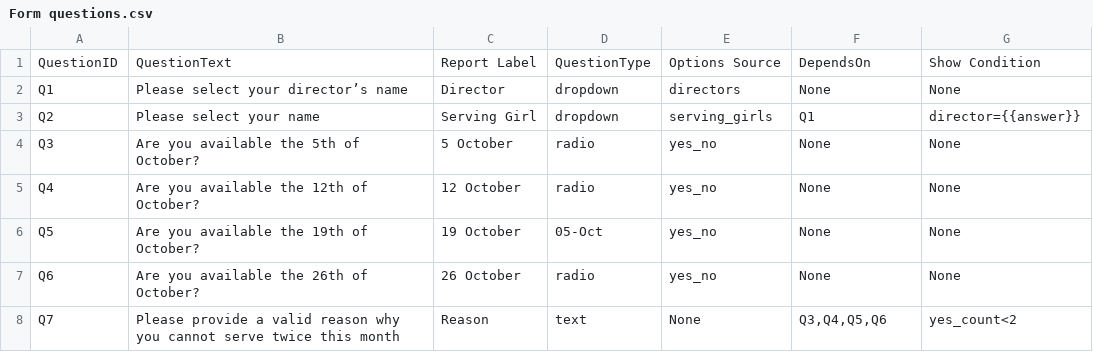
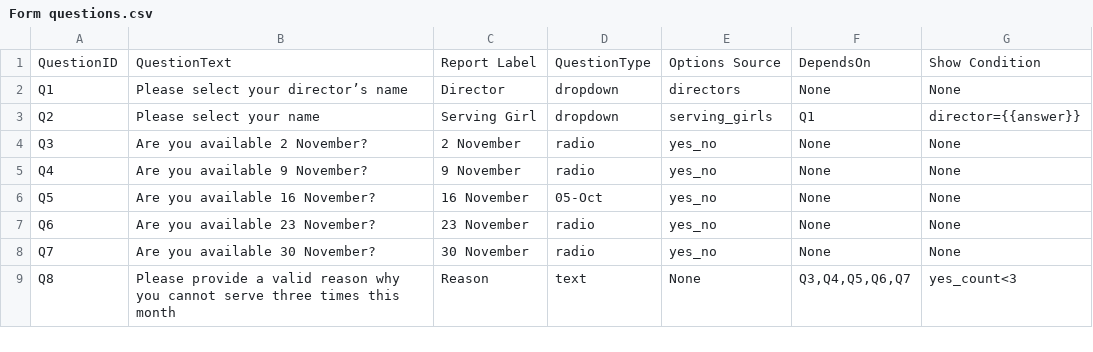
Before and after one commit to venique98-spec/uKids-availability, a CSV file: data/Form questions.csv, drawn as a sheet; addresses are those after the commit; the diff names each change by its address in the sheet, - before the commit and + after, or states it on an @@ line.

Commit message:
Update Form questions.csv

```diff
--- a/data/Form questions.csv
+++ b/data/Form questions.csv
-B4: Are you available the 5th of October?
+B4: Are you available 2 November?
-C4: 5 October
+C4: 2 November
-B5: Are you available the 12th of October?
+B5: Are you available 9 November?
-C5: 12 October
+C5: 9 November
-B6: Are you available the 19th of October?
+B6: Are you available 16 November?
-C6: 19 October
+C6: 16 November
-B7: Are you available the 26th of October?
+B7: Are you available 23 November?
-C7: 26 October
+C7: 23 November
+row 8: Q7 | Are you available 30 November? | 30 November | radio | yes_no | None | None
-A9: Q7
+A9: Q8
-B9: …cannot serve twice this month
+B9: …cannot serve three times this month
-F9: Q3,Q4,Q5,Q6
+F9: Q3,Q4,Q5,Q6,Q7
-G9: yes_count<2
+G9: yes_count<3
```
